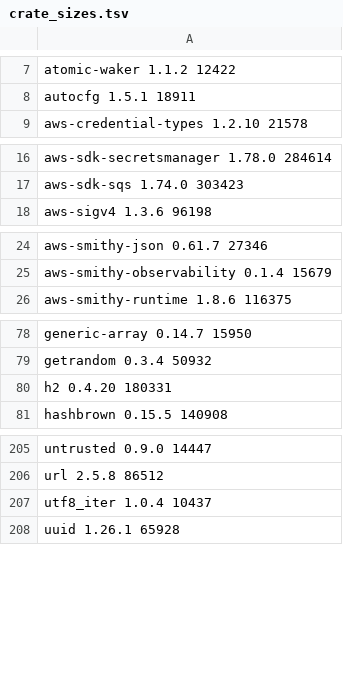
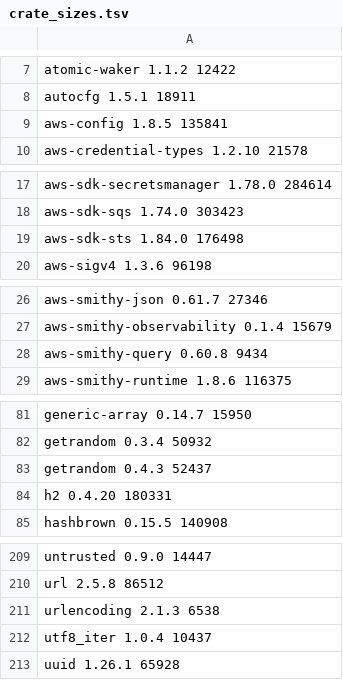
Before and after one commit to komira-ai/mopm, a TSV file: third_party/buildrules/crate_sizes.tsv, drawn as a sheet; only a part is shown, gaps mark what is left out; the diff names each change by its address in the sheet, - before the commit and + after, or states it on an @@ line.

```diff
--- a/third_party/buildrules/crate_sizes.tsv
+++ b/third_party/buildrules/crate_sizes.tsv
+row 9: aws-config 1.8.5 135841
+row 19: aws-sdk-sts 1.84.0 176498
+row 28: aws-smithy-query 0.60.8 9434
+row 83: getrandom 0.4.3 52437
+row 211: urlencoding 2.1.3 6538
```
Also changed, not shown: 40 other files.
